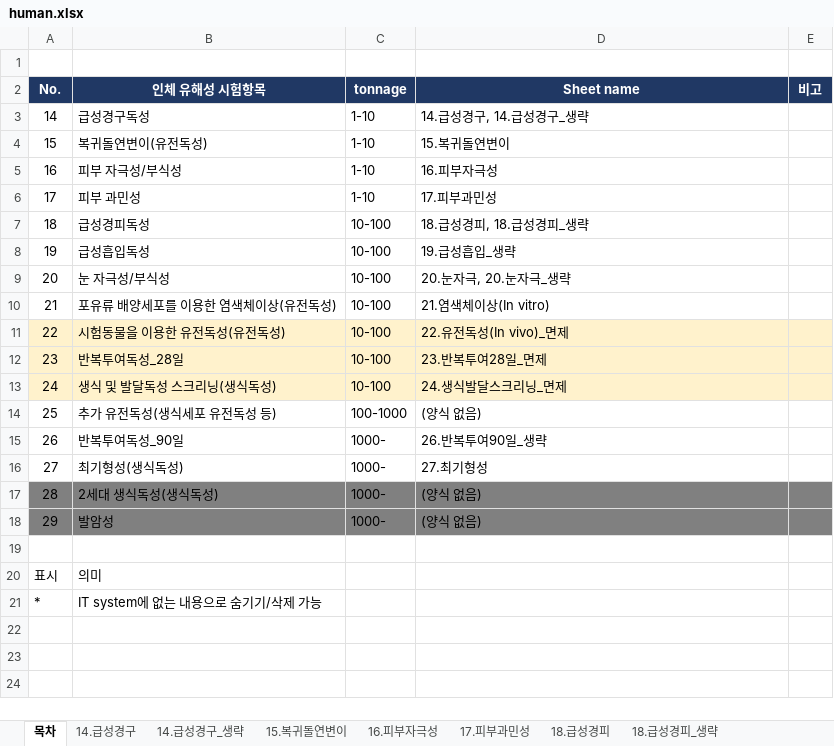
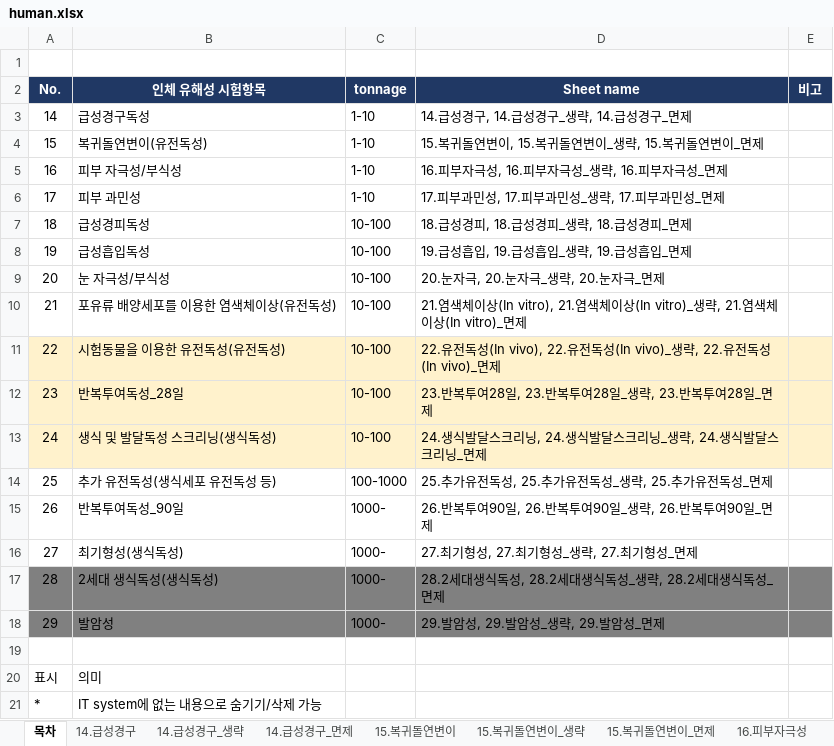
Before and after one commit to reguchem/regdoc-helper, an Excel workbook: templates/human.xlsx, sheet 목차, drawn as a sheet; values as stored, in another font and other column widths than the file's, no borders; the diff names each change by its address in the sheet, - before the commit and + after, or states it on an @@ line.

```diff
--- a/templates/human.xlsx (sheet 목차)
+++ b/templates/human.xlsx (sheet 목차)
+sheet tab: 14.급성경구_면제
+sheet tab: 15.복귀돌연변이_생략
+sheet tab: 15.복귀돌연변이_면제
-D3 (Sheet name): 14.급성경구, 14.급성경구_생략
+D3 (Sheet name): 14.급성경구, 14.급성경구_생략, 14.급성경구_면제
-D4 (Sheet name): 15.복귀돌연변이
+D4 (Sheet name): 15.복귀돌연변이, 15.복귀돌연변이_생략, 15.복귀돌연변이_면제
-D5 (Sheet name): 16.피부자극성
+D5 (Sheet name): 16.피부자극성, 16.피부자극성_생략, 16.피부자극성_면제
-D6 (Sheet name): 17.피부과민성
+D6 (Sheet name): 17.피부과민성, 17.피부과민성_생략, 17.피부과민성_면제
-D7 (Sheet name): 18.급성경피, 18.급성경피_생략
+D7 (Sheet name): 18.급성경피, 18.급성경피_생략, 18.급성경피_면제
-D8 (Sheet name): 19.급성흡입_생략
+D8 (Sheet name): 19.급성흡입, 19.급성흡입_생략, 19.급성흡입_면제
-D9 (Sheet name): 20.눈자극, 20.눈자극_생략
+D9 (Sheet name): 20.눈자극, 20.눈자극_생략, 20.눈자극_면제
-D10 (Sheet name): 21.염색체이상(In vitro)
+D10 (Sheet name): 21.염색체이상(In vitro), 21.염색체이상(In vitro)_생략, 21.염색체이상(In vitro)_면제
-D11 (Sheet name): 22.유전독성(In vivo)_면제
+D11 (Sheet name): 22.유전독성(In vivo), 22.유전독성(In vivo)_생략, 22.유전독성(In vivo)_면제
-D12 (Sheet name): 23.반복투여28일_면제
+D12 (Sheet name): 23.반복투여28일, 23.반복투여28일_생략, 23.반복투여28일_면제
-D13 (Sheet name): 24.생식발달스크리닝_면제
+D13 (Sheet name): 24.생식발달스크리닝, 24.생식발달스크리닝_생략, 24.생식발달스크리닝_면제
-D14 (Sheet name): (양식 없음)
+D14 (Sheet name): 25.추가유전독성, 25.추가유전독성_생략, 25.추가유전독성_면제
-D15 (Sheet name): 26.반복투여90일_생략
+D15 (Sheet name): 26.반복투여90일, 26.반복투여90일_생략, 26.반복투여90일_면제
-D16 (Sheet name): 27.최기형성
+D16 (Sheet name): 27.최기형성, 27.최기형성_생략, 27.최기형성_면제
-D17 (Sheet name): (양식 없음)
+D17 (Sheet name): 28.2세대생식독성, 28.2세대생식독성_생략, 28.2세대생식독성_면제
-D18 (Sheet name): (양식 없음)
+D18 (Sheet name): 29.발암성, 29.발암성_생략, 29.발암성_면제
```
Also changed, not shown: other sheet tabs, templates/env.xlsx, templates/phys.xlsx, 5 other files.
